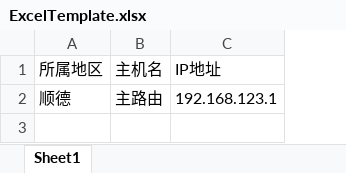
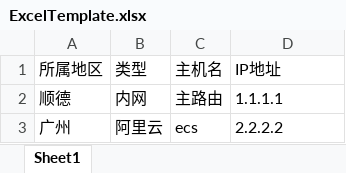
Before and after one commit to forever765/Flow-NMS, an Excel workbook: server/resource/excel/ExcelTemplate.xlsx, sheet Sheet1, drawn as a sheet; values as stored, in another font and other column widths than the file's, no borders; addresses are those after the commit; the diff names each change by its address in the sheet, - before the commit and + after, or states it on an @@ line.

```diff
--- a/server/resource/excel/ExcelTemplate.xlsx (sheet Sheet1)
+++ b/server/resource/excel/ExcelTemplate.xlsx (sheet Sheet1)
+column B (类型), row 2: 内网
-D2 (IP地址): 192.168.123.1
+D2 (IP地址): 1.1.1.1
+row 3: 广州 | 阿里云 | ecs | 2.2.2.2
```
Also changed, not shown: server/resource/excel/ExcelExport.xlsx, server/resource/excel/ExcelImport.xlsx, 4 other files.
